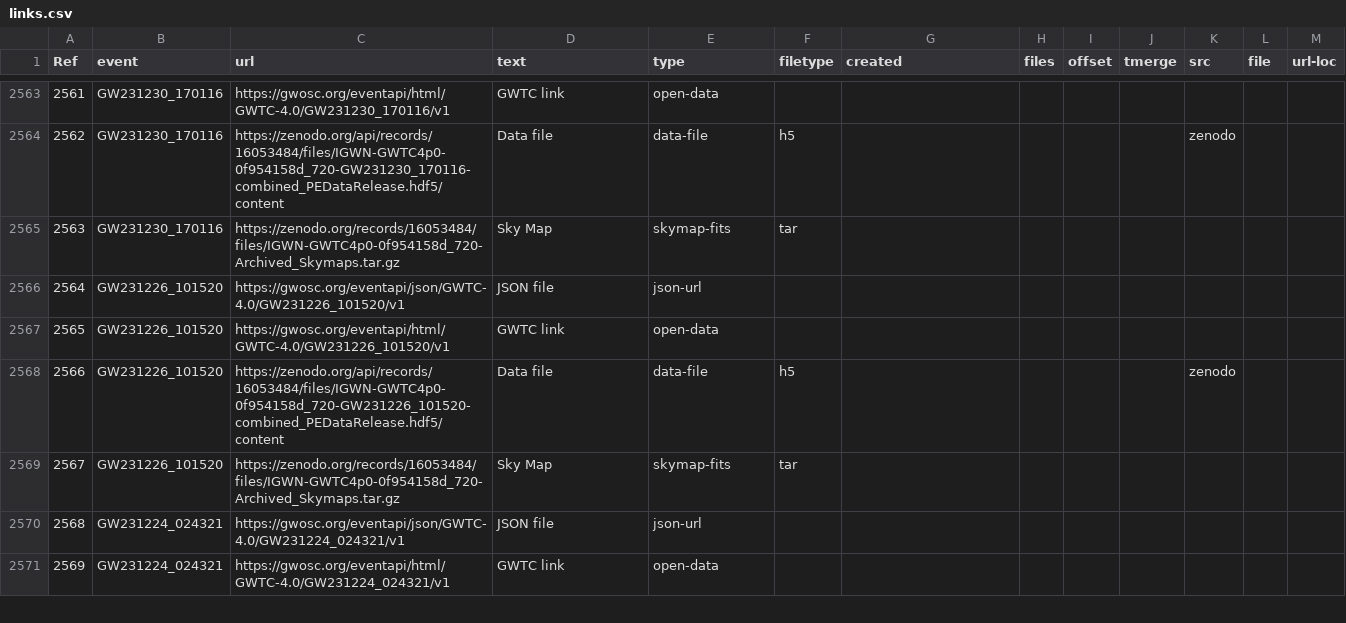
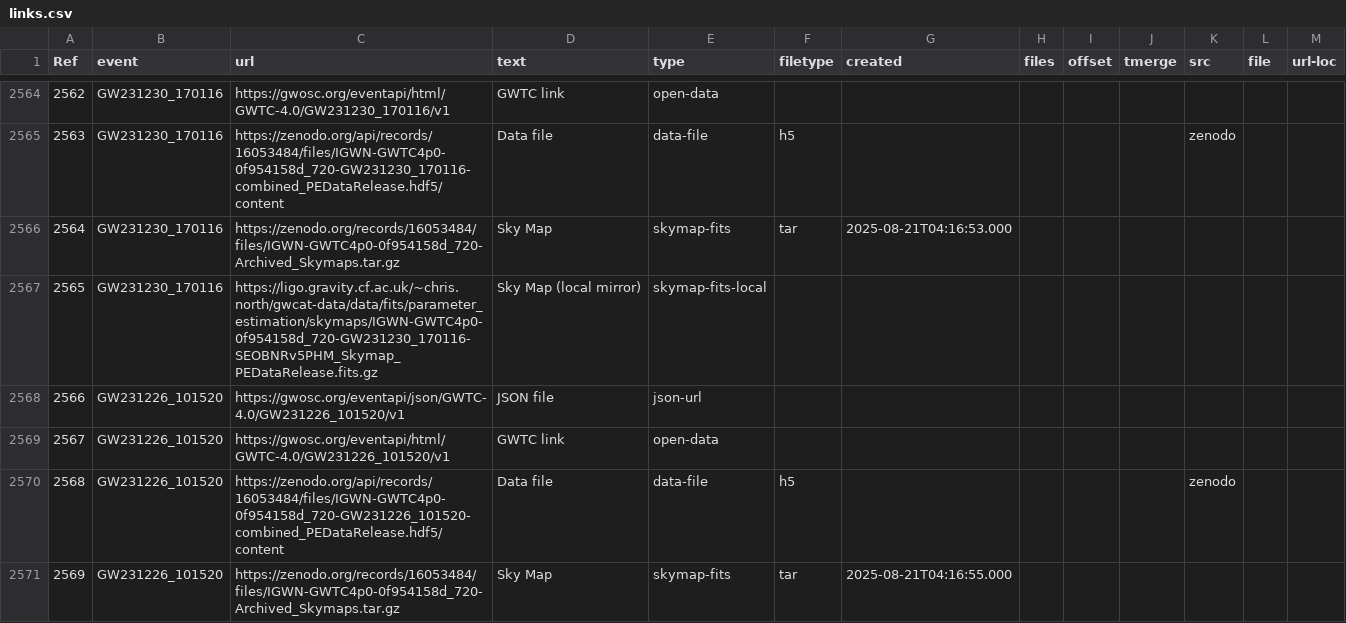
Before and after one commit to cardiffgravity/gwcat-data, a CSV file: docs/data/links.csv, drawn as a sheet; only a part is shown, gaps mark what is left out; the shorter side is filled out with more unchanged rows; addresses are those after the commit; the diff covers the shown part only; the diff names each change by its address in the sheet, - before the commit and + after, or states it on an @@ line.

Commit message:
updated some O4a skymaps

```diff
--- a/docs/data/links.csv
+++ b/docs/data/links.csv
@@ column A (Ref) renumbered between rows 2522 and 3085 @@
-G2566 (created): (empty)
+G2566 (created): 2025-08-21T04:16:53.000
+row 2567: 2565 | GW231230_170116 | https://ligo.gravity.cf.ac.uk/~chris.north/gwcat-data/data/fits/parameter_estimation/skymaps/IGWN-GWTC4p0-0f954158d_720-GW231230_170116-SEOBNRv5PHM_Skymap_PEDataRelease.fits.gz | Sky Map (local mirror) | skymap-fits-local
-G2571 (created): (empty)
+G2571 (created): 2025-08-21T04:16:55.000
```
Also changed, not shown: 26 added rows and 4 edited cells elsewhere in this file, docs/data/gwosc_gracedb.csv, 11 other files.
